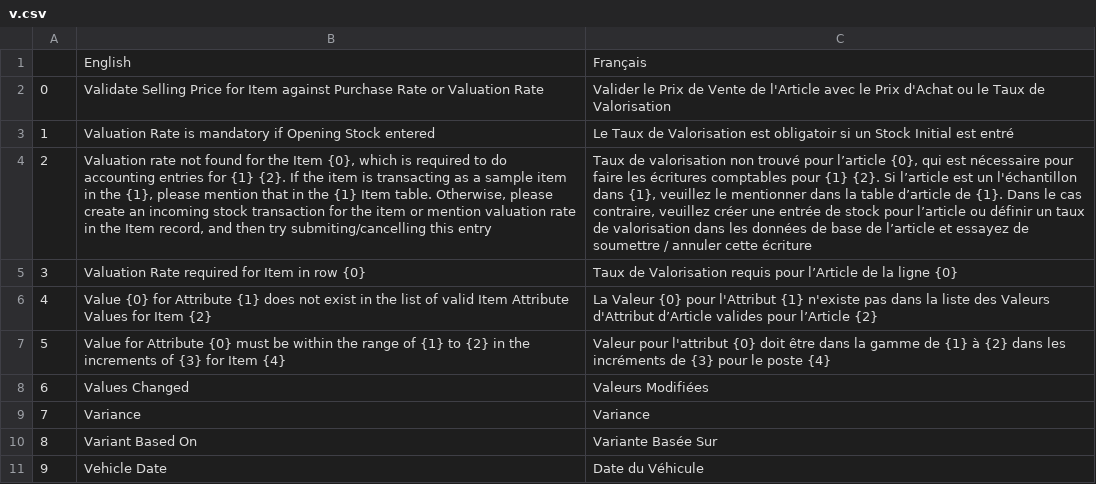
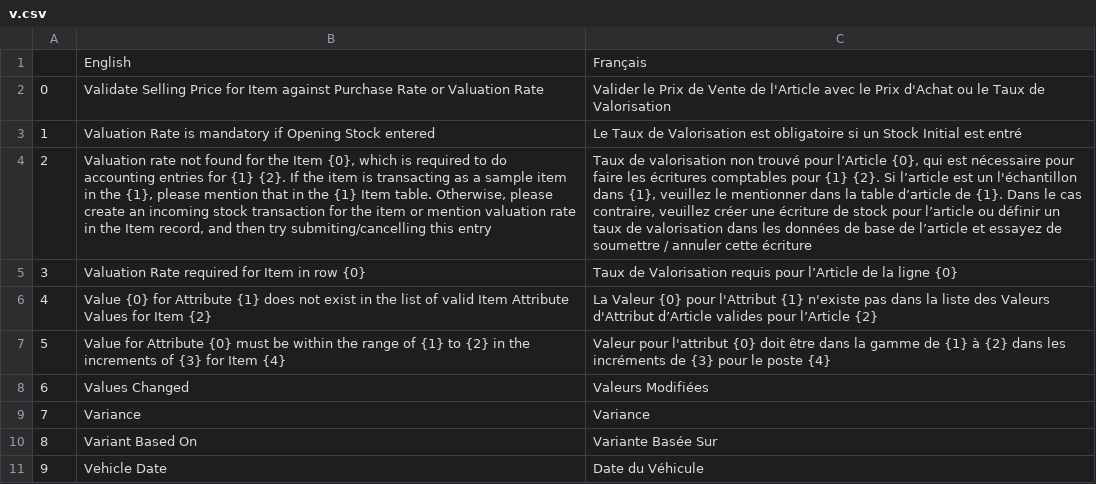
Before and after one commit to qrevel/erpnext-translations, a CSV file: v.csv, drawn as a sheet; only a part is shown; the diff names each change by its address in the sheet, - before the commit and + after, or states it on an @@ line.

Commit message:
Corrections following Quentin's comments

```diff
--- a/v.csv
+++ b/v.csv
-C3: …Valorisation est obligatoir si un…
+C3: …Valorisation est obligatoire si un…
-C4: …trouvé pour l’article {0}, qui est nécessaire pour faire les écritures comptables pour {1} {2}. Si l’article est un l'échantillon dans {1}, veuillez le mentionner dans la table d’article de {1}. Dans le cas contraire, veuillez créer une entrée de stock…
+C4: …trouvé pour l’Article {0}, qui est nécessaire pour faire les écritures comptables pour {1} {2}. Si l’article est un l'échantillon dans {1}, veuillez le mentionner dans la table d’article de {1}. Dans le cas contraire, veuillez créer une écriture de stock…
```
